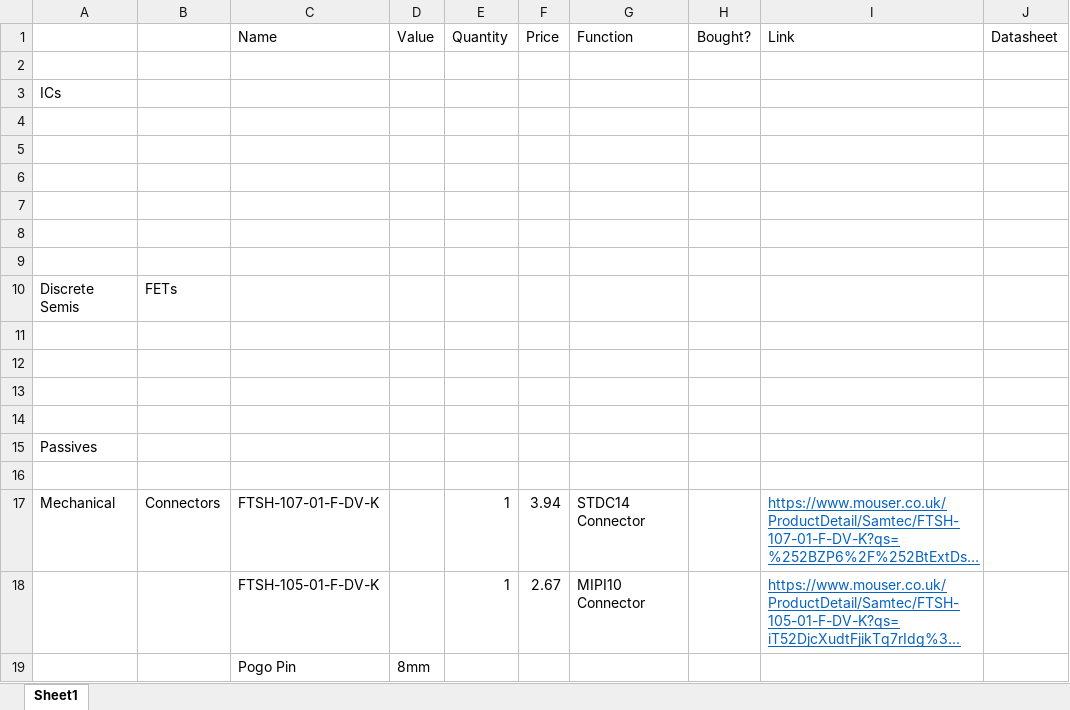
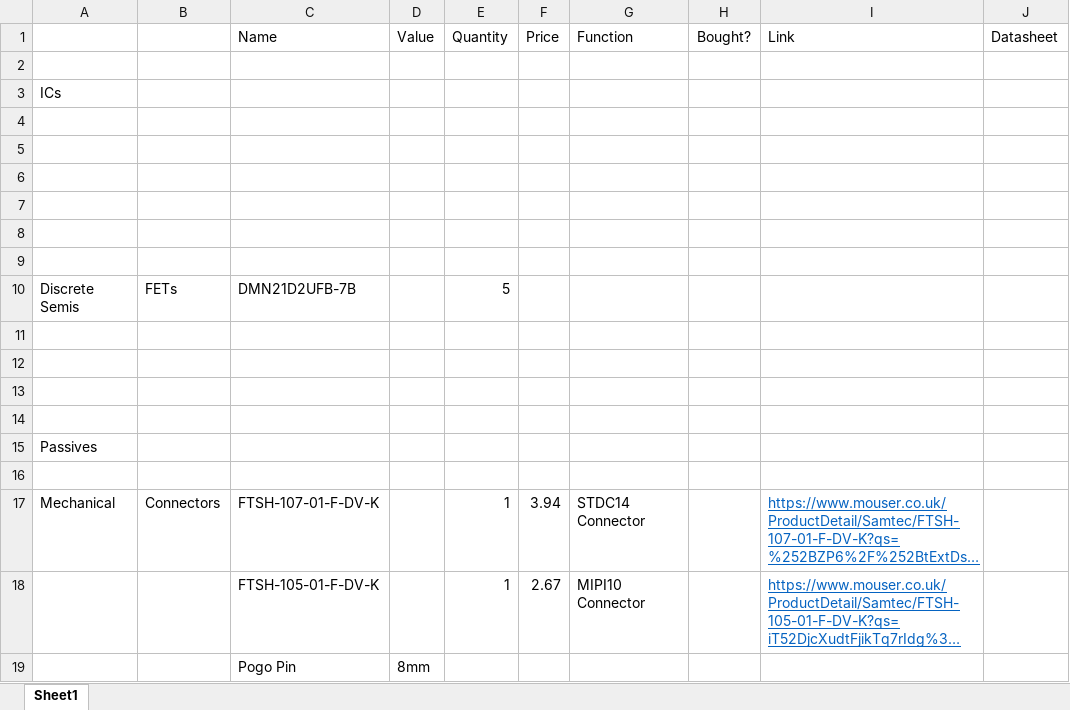
Before and after one commit to ben5049/Smart-Watch, an Excel workbook: Documentation/BOMs/Watch Test Rig BOM.xlsx, sheet Sheet1, drawn as a sheet; long unchanged cells end in …; values as stored, in another font and other column widths than the file's, no borders; the diff names each change by its address in the sheet, - before the commit and + after, or states it on an @@ line.

```diff
--- a/Documentation/BOMs/Watch Test Rig BOM.xlsx (sheet Sheet1)
+++ b/Documentation/BOMs/Watch Test Rig BOM.xlsx (sheet Sheet1)
-C10 (Name): (empty)
+C10 (Name): DMN21D2UFB-7B
-E10 (Quantity): (empty)
+E10 (Quantity): 5
```
Also changed, not shown: Documentation/BOMs/Module Test Rig BOM.xlsx, Documentation/BOMs/RFID Module BOM.xlsx, 21 other files.
